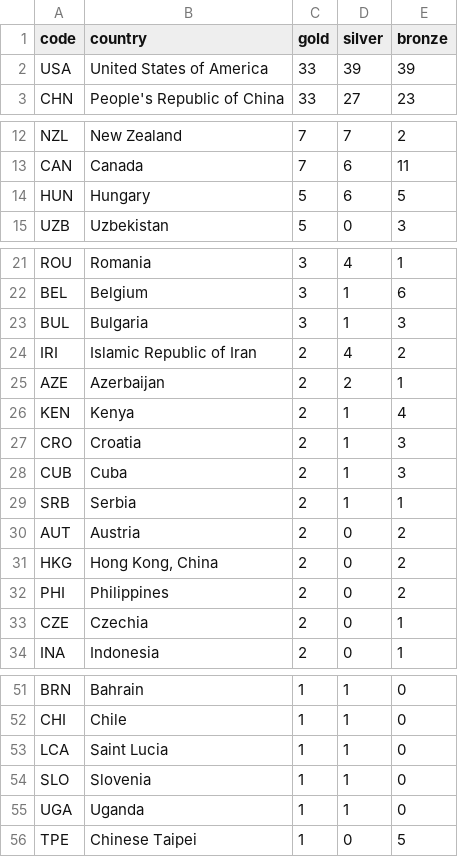
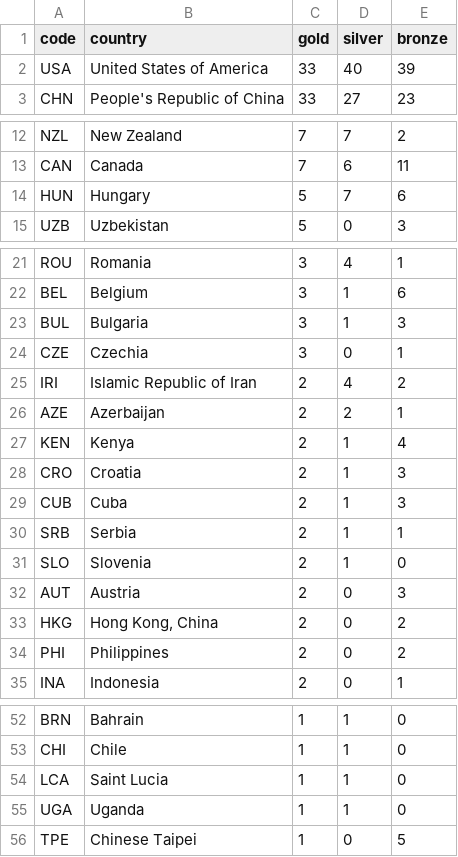
Before and after one commit to taniki/paris2024-data, a CSV file: datasets/medal_countries.wide.auto.csv, drawn as a sheet; only a part is shown, gaps mark what is left out.

```diff
--- a/datasets/medal_countries.wide.auto.csv
+++ b/datasets/medal_countries.wide.auto.csv
@@ -1,3 +1,3 @@
 code,country,gold,silver,bronze
-USA,United States of America,33,39,39
+USA,United States of America,33,40,39
 CHN,People's Republic of China,33,27,23
@@ -13,3 +13,3 @@ NZL,New Zealand,7,7,2
 CAN,Canada,7,6,11
-HUN,Hungary,5,6,5
+HUN,Hungary,5,7,6
 UZB,Uzbekistan,5,0,3
@@ -23,2 +23,3 @@ BEL,Belgium,3,1,6
 BUL,Bulgaria,3,1,3
+CZE,Czechia,3,0,1
 IRI,Islamic Republic of Iran,2,4,2
@@ -29,6 +30,6 @@ CUB,Cuba,2,1,3
 SRB,Serbia,2,1,1
-AUT,Austria,2,0,2
+SLO,Slovenia,2,1,0
+AUT,Austria,2,0,3
 HKG,"Hong Kong, China",2,0,2
 PHI,Philippines,2,0,2
-CZE,Czechia,2,0,1
 INA,Indonesia,2,0,1
@@ -53,3 +54,2 @@ CHI,Chile,1,1,0
 LCA,Saint Lucia,1,1,0
-SLO,Slovenia,1,1,0
 UGA,Uganda,1,1,0
```
Also changed, not shown: datasets/medal_countries.long.auto.csv, datasets/medallists.csv, 1 other file.
